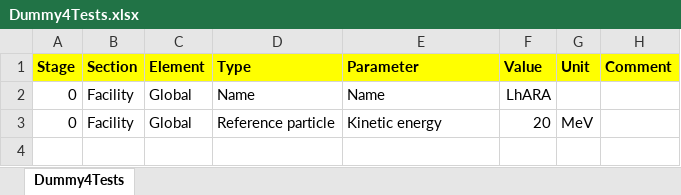
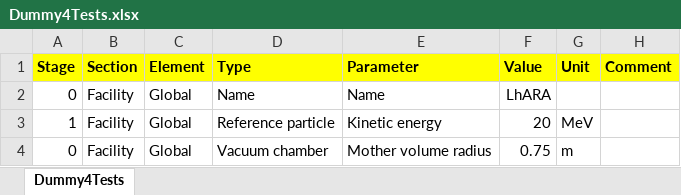
Before and after one commit to ImperialCollegeLondon/LhARAlinearOptics, an Excel workbook: 11-Parameters/Dummy4Tests.xlsx, sheet Dummy4Tests, drawn as a sheet; values as stored, in another font and other column widths than the file's, no borders; the diff names each change by its address in the sheet, - before the commit and + after, or states it on an @@ line.

```diff
--- a/11-Parameters/Dummy4Tests.xlsx (sheet Dummy4Tests)
+++ b/11-Parameters/Dummy4Tests.xlsx (sheet Dummy4Tests)
-A3 (Stage): 0
+A3 (Stage): 1
+row 4: 0 | Facility | Global | Vacuum chamber | Mother volume radius | 0.75 | m
```
Also changed, not shown: 11-Parameters/LIONBeamLine-Params-Flat.xlsx, 11-Parameters/LIONBeamLine-Params-LsrDrvn.xlsx, 32 other files.
